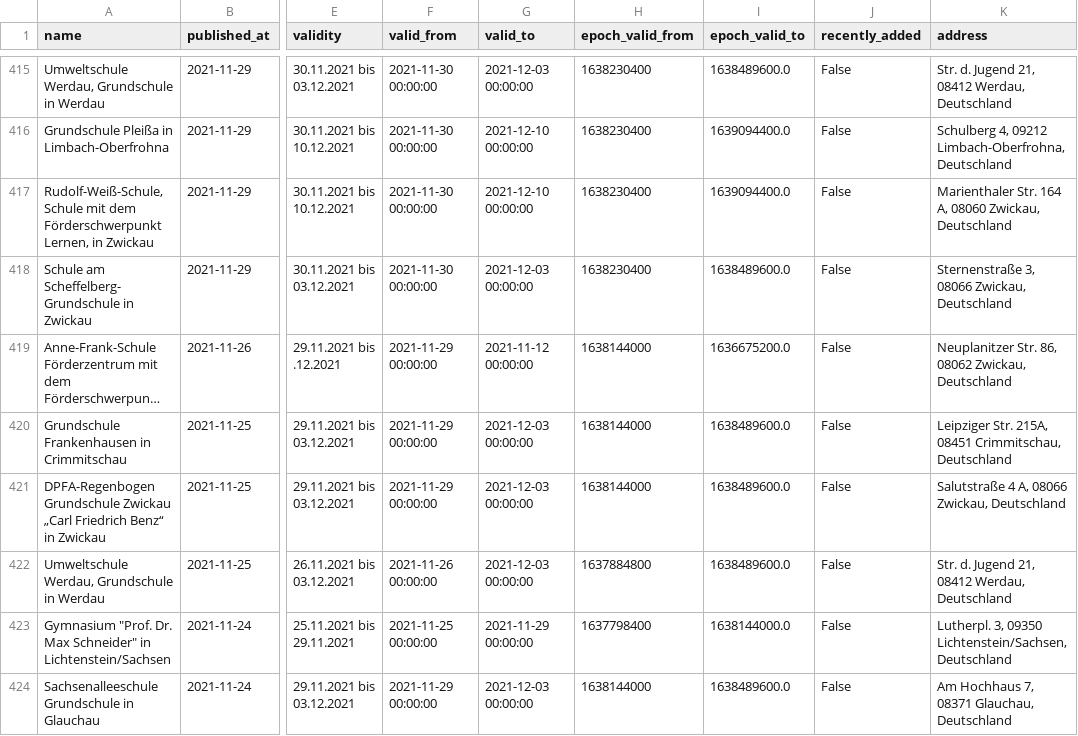
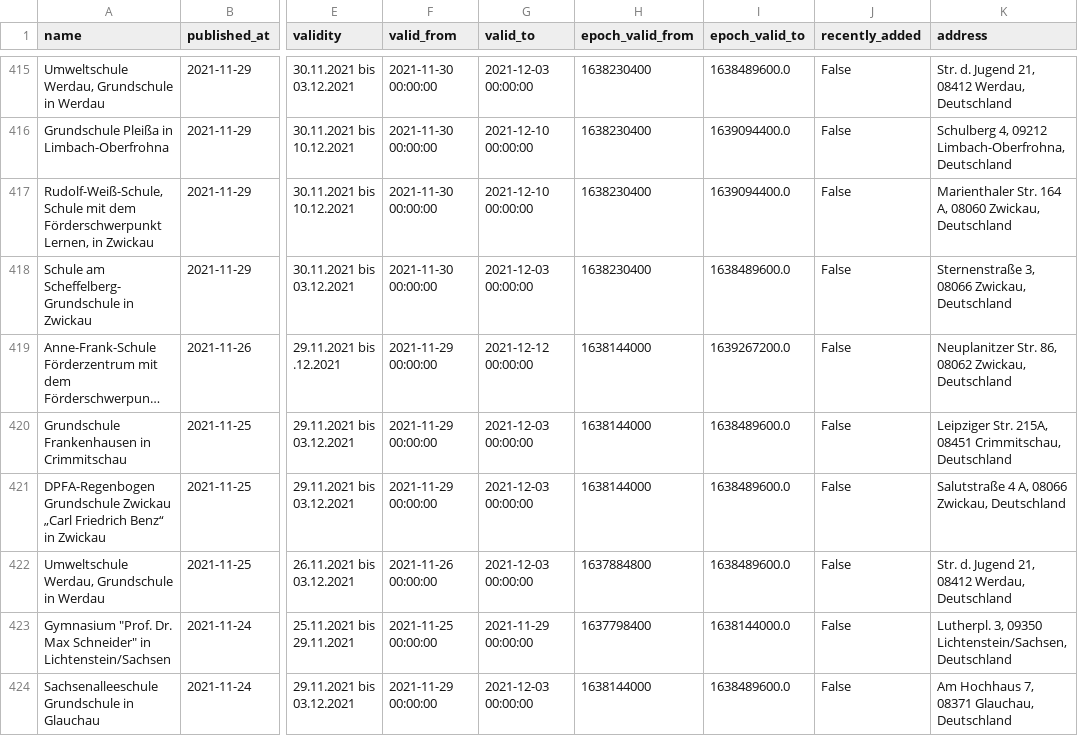
Before and after one commit to jezdez/snsz, a CSV file: data/schools.csv, drawn as a sheet; only a part is shown, gaps mark what is left out; long unchanged cells end in …; the diff names each change by its address in the sheet, - before the commit and + after, or states it on an @@ line.

```diff
--- a/data/schools.csv
+++ b/data/schools.csv
-G419 (valid_to): 2021-11-12 00:00:00
+G419 (valid_to): 2021-12-12 00:00:00
-I419 (epoch_valid_to): 1636675200.0
+I419 (epoch_valid_to): 1639267200.0
```
Also changed, not shown: 4 other files.
